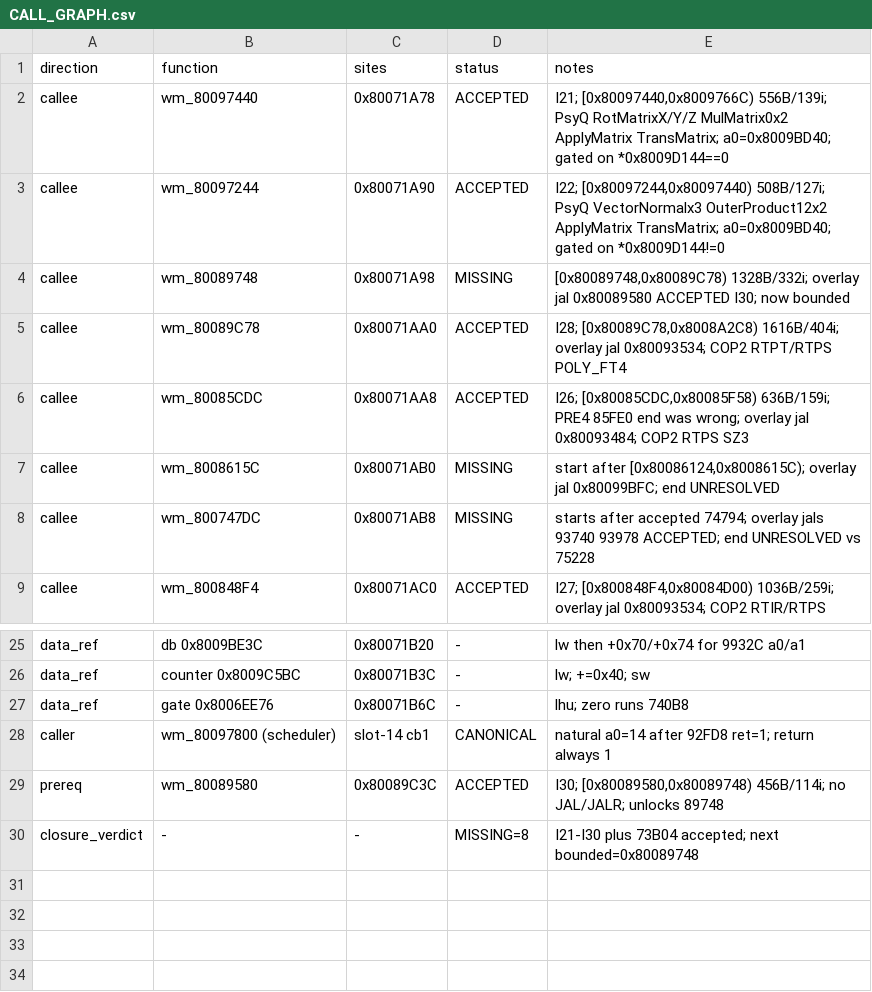
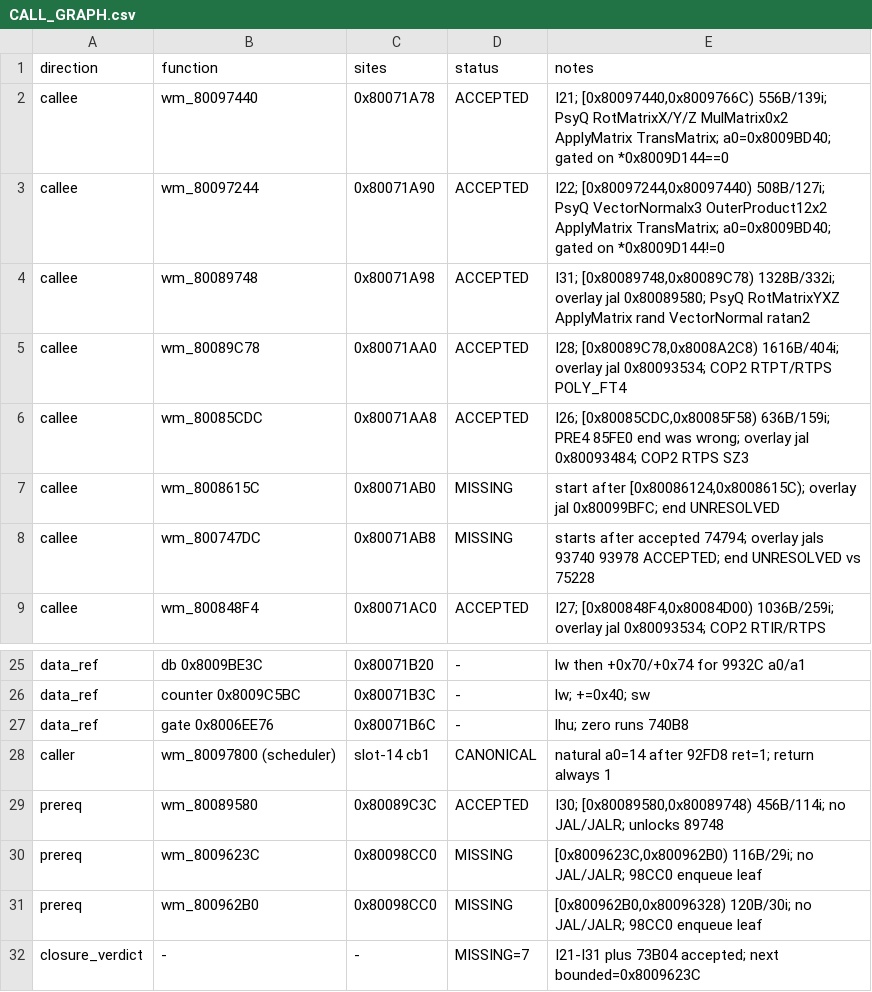
Before and after one commit to Blizz127/xenogears-decomp-ai, a CSV file: docs/evidence/w34b24-pre4-71a58/CALL_GRAPH.csv, drawn as a sheet; only a part is shown, gaps mark what is left out.

```diff
--- a/docs/evidence/w34b24-pre4-71a58/CALL_GRAPH.csv
+++ b/docs/evidence/w34b24-pre4-71a58/CALL_GRAPH.csv
@@ -3,3 +3,3 @@ callee,wm_80097440,0x80071A78,ACCEPTED,"I21; [0x80097440,0x8009766C) 556B/139i;
 callee,wm_80097244,0x80071A90,ACCEPTED,"I22; [0x80097244,0x80097440) 508B/127i; PsyQ VectorNormalx3 OuterProduct12x2 ApplyMatrix TransMatrix; a0=0x8009BD40; gated on *0x8009D144!=0"
-callee,wm_80089748,0x80071A98,MISSING,"[0x80089748,0x80089C78) 1328B/332i; overlay jal 0x80089580 ACCEPTED I30; now bounded"
+callee,wm_80089748,0x80071A98,ACCEPTED,"I31; [0x80089748,0x80089C78) 1328B/332i; overlay jal 0x80089580; PsyQ RotMatrixYXZ ApplyMatrix rand VectorNormal ratan2"
 callee,wm_80089C78,0x80071AA0,ACCEPTED,"I28; [0x80089C78,0x8008A2C8) 1616B/404i; overlay jal 0x80093534; COP2 RTPT/RTPS POLY_FT4"
@@ -29,2 +29,4 @@ caller,wm_80097800 (scheduler),slot-14 cb1,CANONICAL,natural a0=14 after 92FD8 r
 prereq,wm_80089580,0x80089C3C,ACCEPTED,"I30; [0x80089580,0x80089748) 456B/114i; no JAL/JALR; unlocks 89748"
-closure_verdict,-,-,MISSING=8,I21-I30 plus 73B04 accepted; next bounded=0x80089748
+prereq,wm_8009623C,0x80098CC0,MISSING,"[0x8009623C,0x800962B0) 116B/29i; no JAL/JALR; 98CC0 enqueue leaf"
+prereq,wm_800962B0,0x80098CC0,MISSING,"[0x800962B0,0x80096328) 120B/30i; no JAL/JALR; 98CC0 enqueue leaf"
+closure_verdict,-,-,MISSING=7,I21-I31 plus 73B04 accepted; next bounded=0x8009623C
```
Also changed, not shown: 1 other file.
